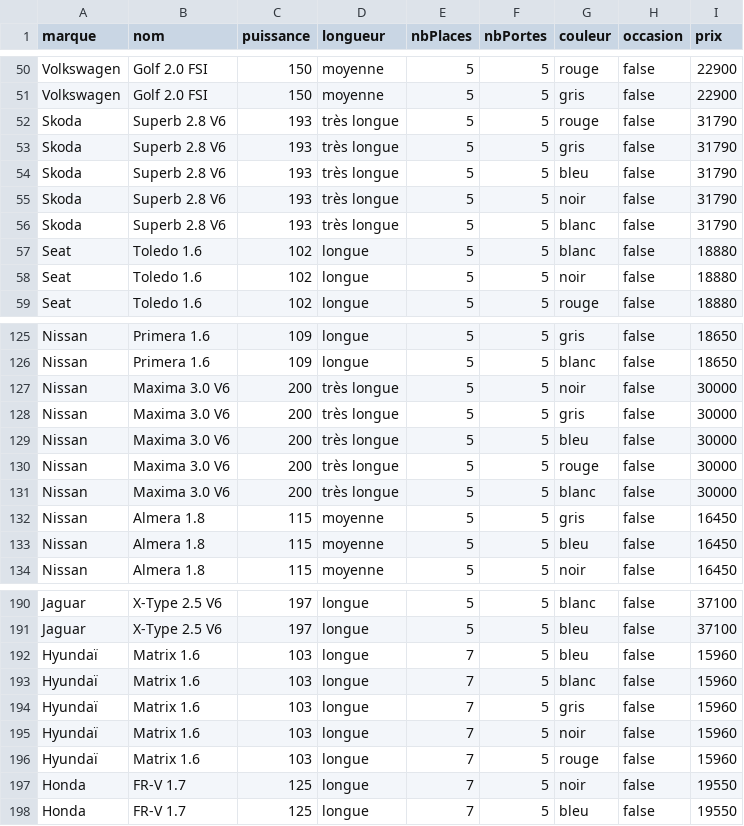
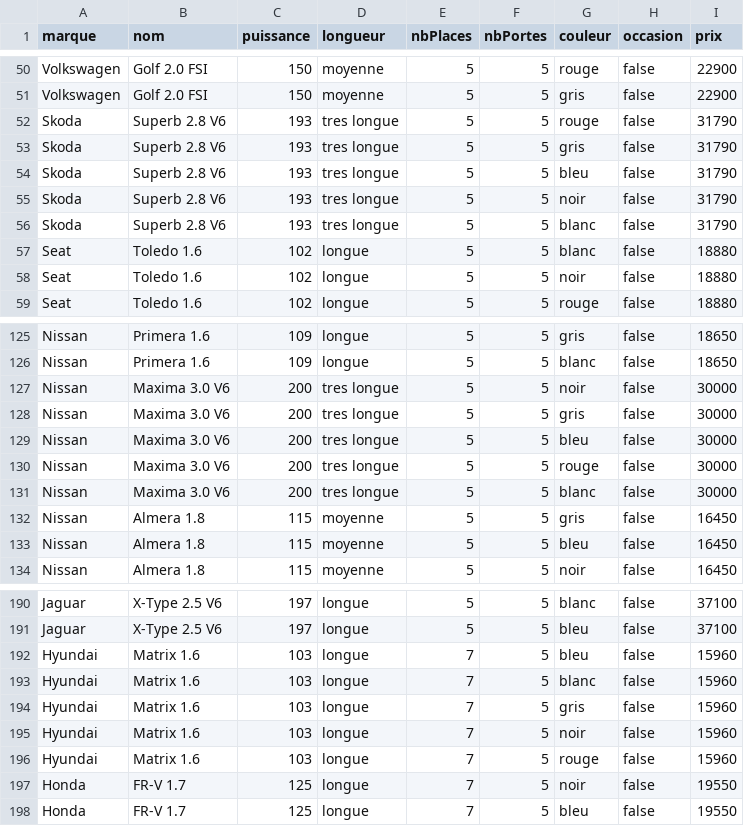
Before and after one commit to QuentinIUTNice/M2_MIAGE_TPA, a CSV file: Data visualisation/Parallel Coordinates Plot/Catalogue.csv, drawn as a sheet; only a part is shown, gaps mark what is left out; the diff covers the shown part only; the diff names each change by its address in the sheet, - before the commit and + after, or states it on an @@ line.

```diff
--- a/Data visualisation/Parallel Coordinates Plot/Catalogue.csv
+++ b/Data visualisation/Parallel Coordinates Plot/Catalogue.csv
-D52:D56 (longueur): très longue
+D52:D56 (longueur): tres longue
-D127:D131 (longueur): très longue
+D127:D131 (longueur): tres longue
-A192:A196 (marque): Hyundaï
+A192:A196 (marque): Hyundai
```
Also changed, not shown: 40 edited cells elsewhere in this file.
